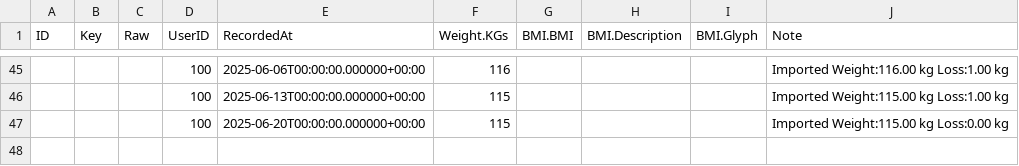
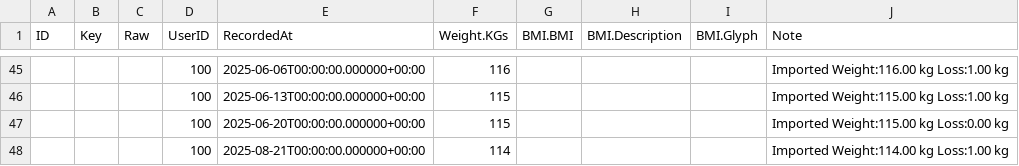
Before and after one commit to mt1976/frantic-mass, a CSV file: data/defaults/weights.csv, drawn as a sheet; only a part is shown, gaps mark what is left out; the diff names each change by its address in the sheet, - before the commit and + after, or states it on an @@ line.

Commit message:
feat: implement weight loss chart feature; add data processing and template integration

```diff
--- a/data/defaults/weights.csv
+++ b/data/defaults/weights.csv
+row 48:  |  |  | 100 | 2025-08-21T00:00:00.000000+00:00 | 114 |  |  |  | Imported Weight:114.00 kg Loss:1.00 kg
```
Also changed, not shown: defaults/weights.csv, 4 other files.
